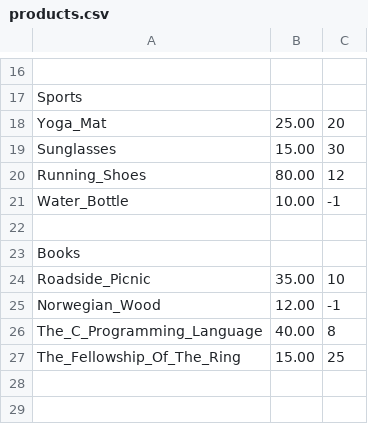
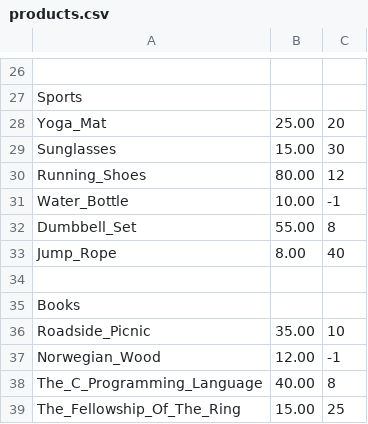
Before and after one commit to lyudmil-apostolov/delivery_system, a CSV file: data/products.csv, drawn as a sheet; only a part is shown, gaps mark what is left out; the diff covers the shown part only.

```diff
--- a/data/products.csv
+++ b/data/products.csv
@@ -21,2 +31,4 @@ Running_Shoes, 80.00, 12
 Water_Bottle, 10.00, -1
+Dumbbell_Set, 55.00, 8
+Jump_Rope, 8.00, 40
 
```
Also changed, not shown: 38 added rows and 2 edited cells elsewhere in this file, 3 other files.
